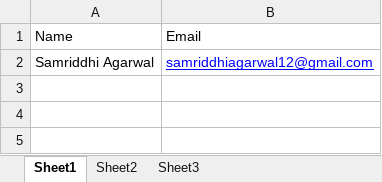
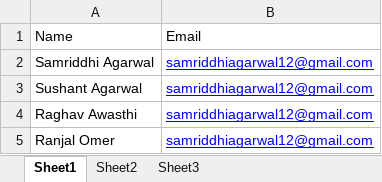
Before and after one commit to Samriddhi25/SertifyMe, an Excel workbook: names.xlsx, sheet Sheet1, drawn as a sheet; values as stored, in another font and other column widths than the file's, no borders; the diff names each change by its address in the sheet, - before the commit and + after, or states it on an @@ line.

```diff
--- a/names.xlsx (sheet Sheet1)
+++ b/names.xlsx (sheet Sheet1)
+row 3: Sushant Agarwal | samriddhiagarwal12@gmail.com
+row 4: Raghav Awasthi | samriddhiagarwal12@gmail.com
+row 5: Ranjal Omer | samriddhiagarwal12@gmail.com
```
Also changed, not shown: 4 other files.
